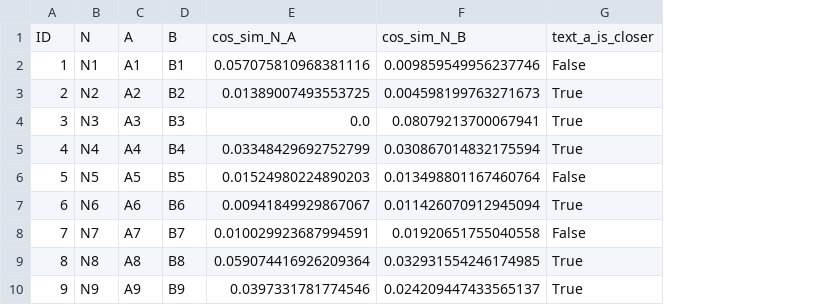
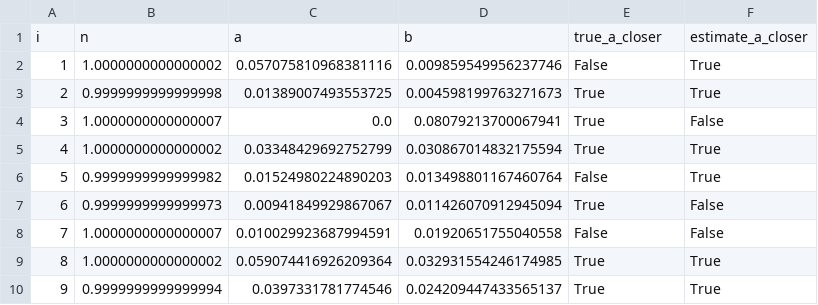
Before and after one commit to mxbevers/semEval2026Task4-MaxBevers-AidanCarlson, a CSV file: cosine_similarities.csv, drawn as a sheet; only a part is shown; removed rows and columns are numbered as before the commit, all else as after; the diff names each change by its address in the sheet, - before the commit and + after, or states it on an @@ line.

```diff
--- a/cosine_similarities.csv
+++ b/cosine_similarities.csv
-column B, rows 2-10: N1 | N2 | N3 | N4 | N5 | N6 | N7 | N8 | N9
-column C, rows 2-10: A1 | A2 | A3 | A4 | A5 | A6 | A7 | A8 | A9
-column D, rows 2-10: B1 | B2 | B3 | B4 | B5 | B6 | B7 | B8 | B9
+column B, rows 2-10: 1.0000000000000002 | 0.9999999999999998 | 1.0000000000000007 | 1.0000000000000002 | 0.9999999999999982 | 0.9999999999999973 | 1.0000000000000007 | 1.0000000000000002 | 0.9999999999999994
+column F, rows 2-10: True | True | False | True | True | False | False | True | True
-row 1: ID | N | A | B | cos_sim_N_A | cos_sim_N_B | text_a_is_closer
+row 1: i | n | a | b | true_a_closer | estimate_a_closer
```
Also changed, not shown: 3 other files.
